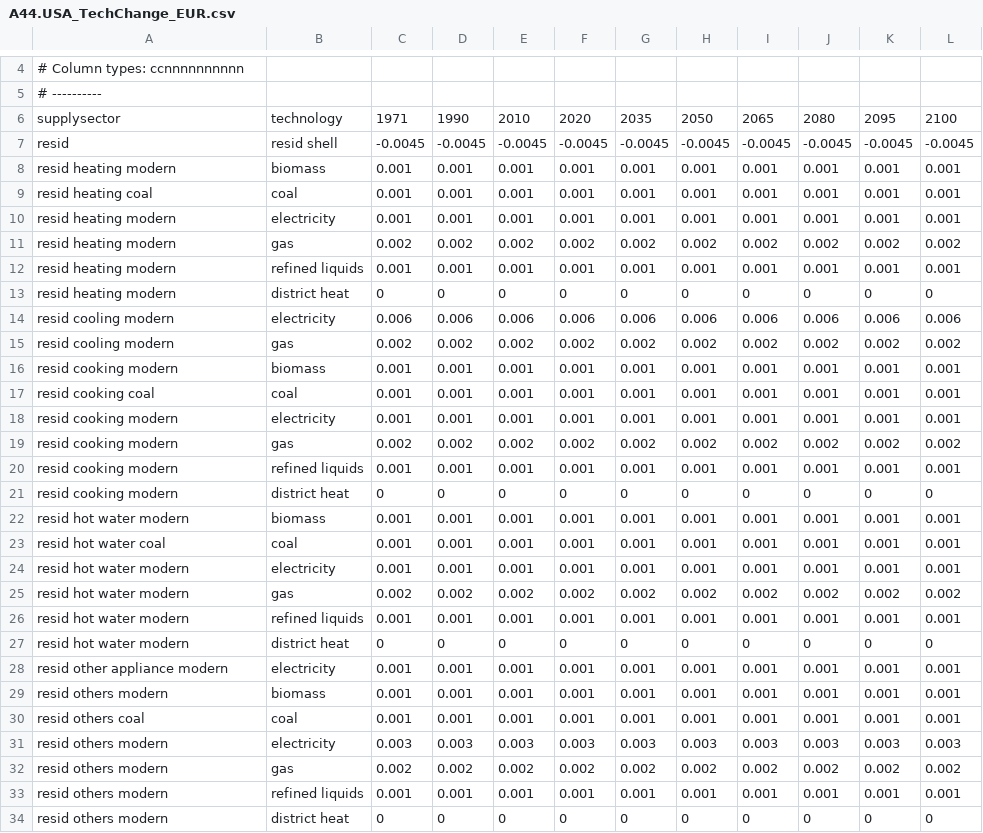
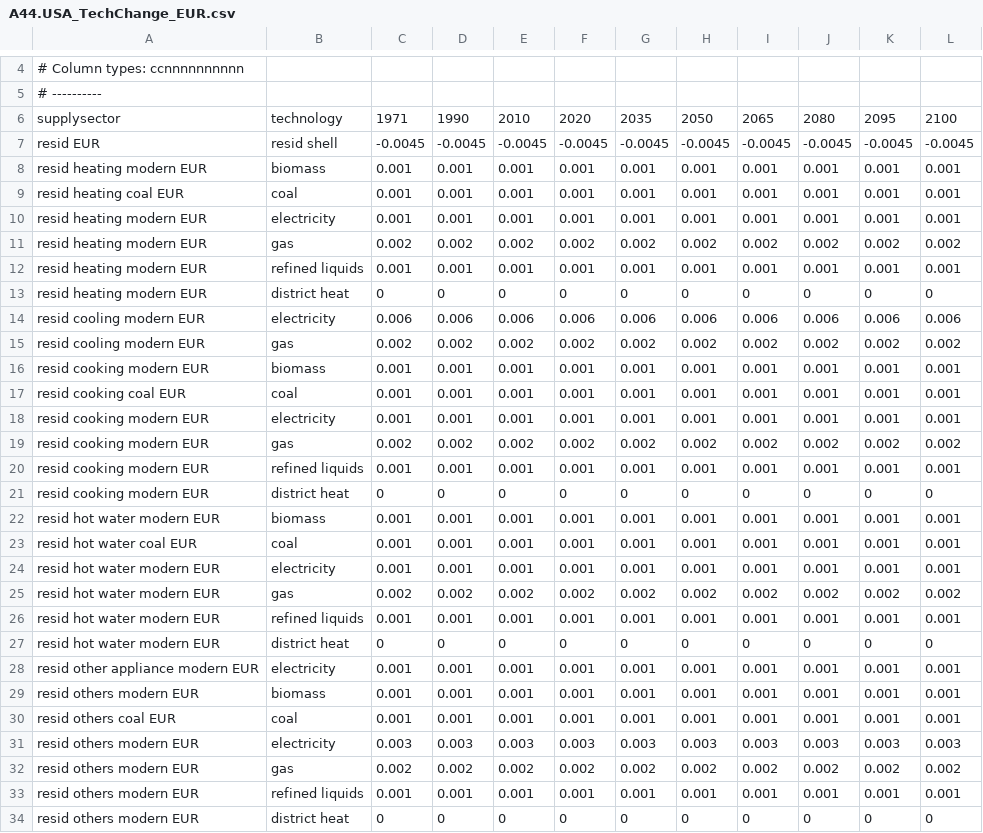
Before and after one commit to bc3LC-GCAMEurope/gcam-core, a CSV file: input/gcamdata/inst/extdata/gcam-europe/A44.USA_TechChange_EUR.csv, drawn as a sheet; only a part is shown, gaps mark what is left out; the diff covers the shown part only.

```diff
--- a/input/gcamdata/inst/extdata/gcam-europe/A44.USA_TechChange_EUR.csv
+++ b/input/gcamdata/inst/extdata/gcam-europe/A44.USA_TechChange_EUR.csv
@@ -6,29 +6,29 @@
 supplysector,technology,1971,1990,2010,2020,2035,2050,2065,2080,2095,2100
-resid,resid shell,-0.0045,-0.0045,-0.0045,-0.0045,-0.0045,-0.0045,-0.0045,-0.0045,-0.0045,-0.0045
-resid heating modern,biomass,0.001,0.001,0.001,0.001,0.001,0.001,0.001,0.001,0.001,0.001
-resid heating coal,coal,0.001,0.001,0.001,0.001,0.001,0.001,0.001,0.001,0.001,0.001
-resid heating modern,electricity,0.001,0.001,0.001,0.001,0.001,0.001,0.001,0.001,0.001,0.001
-resid heating modern,gas,0.002,0.002,0.002,0.002,0.002,0.002,0.002,0.002,0.002,0.002
-resid heating modern,refined liquids,0.001,0.001,0.001,0.001,0.001,0.001,0.001,0.001,0.001,0.001
-resid heating modern,district heat,0,0,0,0,0,0,0,0,0,0
-resid cooling modern,electricity,0.006,0.006,0.006,0.006,0.006,0.006,0.006,0.006,0.006,0.006
-resid cooling modern,gas,0.002,0.002,0.002,0.002,0.002,0.002,0.002,0.002,0.002,0.002
-resid cooking modern,biomass,0.001,0.001,0.001,0.001,0.001,0.001,0.001,0.001,0.001,0.001
-resid cooking coal,coal,0.001,0.001,0.001,0.001,0.001,0.001,0.001,0.001,0.001,0.001
-resid cooking modern,electricity,0.001,0.001,0.001,0.001,0.001,0.001,0.001,0.001,0.001,0.001
-resid cooking modern,gas,0.002,0.002,0.002,0.002,0.002,0.002,0.002,0.002,0.002,0.002
-resid cooking modern,refined liquids,0.001,0.001,0.001,0.001,0.001,0.001,0.001,0.001,0.001,0.001
-resid cooking modern,district heat,0,0,0,0,0,0,0,0,0,0
-resid hot water modern,biomass,0.001,0.001,0.001,0.001,0.001,0.001,0.001,0.001,0.001,0.001
-resid hot water coal,coal,0.001,0.001,0.001,0.001,0.001,0.001,0.001,0.001,0.001,0.001
-resid hot water modern,electricity,0.001,0.001,0.001,0.001,0.001,0.001,0.001,0.001,0.001,0.001
-resid hot water modern,gas,0.002,0.002,0.002,0.002,0.002,0.002,0.002,0.002,0.002,0.002
-resid hot water modern,refined liquids,0.001,0.001,0.001,0.001,0.001,0.001,0.001,0.001,0.001,0.001
-resid hot water modern,district heat,0,0,0,0,0,0,0,0,0,0
-resid other appliance modern,electricity,0.001,0.001,0.001,0.001,0.001,0.001,0.001,0.001,0.001,0.001
-resid others modern,biomass,0.001,0.001,0.001,0.001,0.001,0.001,0.001,0.001,0.001,0.001
-resid others coal,coal,0.001,0.001,0.001,0.001,0.001,0.001,0.001,0.001,0.001,0.001
-resid others modern,electricity,0.003,0.003,0.003,0.003,0.003,0.003,0.003,0.003,0.003,0.003
-resid others modern,gas,0.002,0.002,0.002,0.002,0.002,0.002,0.002,0.002,0.002,0.002
-resid others modern,refined liquids,0.001,0.001,0.001,0.001,0.001,0.001,0.001,0.001,0.001,0.001
-resid others modern,district heat,0,0,0,0,0,0,0,0,0,0
+resid EUR,resid shell,-0.0045,-0.0045,-0.0045,-0.0045,-0.0045,-0.0045,-0.0045,-0.0045,-0.0045,-0.0045
+resid heating modern EUR,biomass,0.001,0.001,0.001,0.001,0.001,0.001,0.001,0.001,0.001,0.001
+resid heating coal EUR,coal,0.001,0.001,0.001,0.001,0.001,0.001,0.001,0.001,0.001,0.001
+resid heating modern EUR,electricity,0.001,0.001,0.001,0.001,0.001,0.001,0.001,0.001,0.001,0.001
+resid heating modern EUR,gas,0.002,0.002,0.002,0.002,0.002,0.002,0.002,0.002,0.002,0.002
+resid heating modern EUR,refined liquids,0.001,0.001,0.001,0.001,0.001,0.001,0.001,0.001,0.001,0.001
+resid heating modern EUR,district heat,0,0,0,0,0,0,0,0,0,0
+resid cooling modern EUR,electricity,0.006,0.006,0.006,0.006,0.006,0.006,0.006,0.006,0.006,0.006
+resid cooling modern EUR,gas,0.002,0.002,0.002,0.002,0.002,0.002,0.002,0.002,0.002,0.002
+resid cooking modern EUR,biomass,0.001,0.001,0.001,0.001,0.001,0.001,0.001,0.001,0.001,0.001
+resid cooking coal EUR,coal,0.001,0.001,0.001,0.001,0.001,0.001,0.001,0.001,0.001,0.001
+resid cooking modern EUR,electricity,0.001,0.001,0.001,0.001,0.001,0.001,0.001,0.001,0.001,0.001
+resid cooking modern EUR,gas,0.002,0.002,0.002,0.002,0.002,0.002,0.002,0.002,0.002,0.002
+resid cooking modern EUR,refined liquids,0.001,0.001,0.001,0.001,0.001,0.001,0.001,0.001,0.001,0.001
+resid cooking modern EUR,district heat,0,0,0,0,0,0,0,0,0,0
+resid hot water modern EUR,biomass,0.001,0.001,0.001,0.001,0.001,0.001,0.001,0.001,0.001,0.001
+resid hot water coal EUR,coal,0.001,0.001,0.001,0.001,0.001,0.001,0.001,0.001,0.001,0.001
+resid hot water modern EUR,electricity,0.001,0.001,0.001,0.001,0.001,0.001,0.001,0.001,0.001,0.001
+resid hot water modern EUR,gas,0.002,0.002,0.002,0.002,0.002,0.002,0.002,0.002,0.002,0.002
+resid hot water modern EUR,refined liquids,0.001,0.001,0.001,0.001,0.001,0.001,0.001,0.001,0.001,0.001
+resid hot water modern EUR,district heat,0,0,0,0,0,0,0,0,0,0
+resid other appliance modern EUR,electricity,0.001,0.001,0.001,0.001,0.001,0.001,0.001,0.001,0.001,0.001
+resid others modern EUR,biomass,0.001,0.001,0.001,0.001,0.001,0.001,0.001,0.001,0.001,0.001
+resid others coal EUR,coal,0.001,0.001,0.001,0.001,0.001,0.001,0.001,0.001,0.001,0.001
+resid others modern EUR,electricity,0.003,0.003,0.003,0.003,0.003,0.003,0.003,0.003,0.003,0.003
+resid others modern EUR,gas,0.002,0.002,0.002,0.002,0.002,0.002,0.002,0.002,0.002,0.002
+resid others modern EUR,refined liquids,0.001,0.001,0.001,0.001,0.001,0.001,0.001,0.001,0.001,0.001
+resid others modern EUR,district heat,0,0,0,0,0,0,0,0,0,0
```
Also changed, not shown: 19 edited cells elsewhere in this file, input/gcamdata/inst/extdata/gcam-europe/A44.CalPrice_bld_EUR.csv, input/gcamdata/inst/extdata/gcam-europe/A44.cost_efficiency_EUR.csv, 33 other files.
